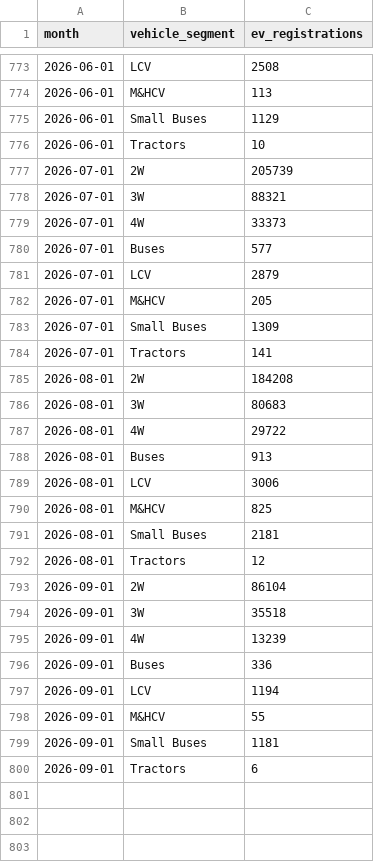
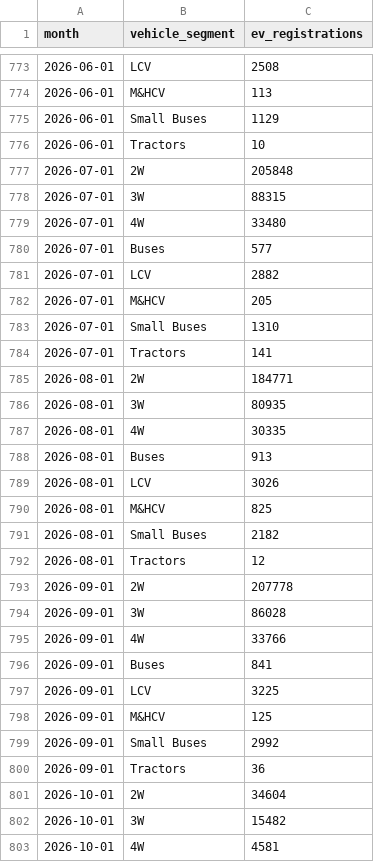
Before and after one commit to haydn-s/thurro-term-project, a CSV file: data/processed/ev_registrations_segment_monthly.csv, drawn as a sheet; only a part is shown, gaps mark what is left out; the diff covers the shown part only.

```diff
--- a/data/processed/ev_registrations_segment_monthly.csv
+++ b/data/processed/ev_registrations_segment_monthly.csv
@@ -776,25 +776,28 @@ month,vehicle_segment,ev_registrations
 2026-06-01,Tractors,10
-2026-07-01,2W,205739
-2026-07-01,3W,88321
-2026-07-01,4W,33373
+2026-07-01,2W,205848
+2026-07-01,3W,88315
+2026-07-01,4W,33480
 2026-07-01,Buses,577
-2026-07-01,LCV,2879
+2026-07-01,LCV,2882
 2026-07-01,M&HCV,205
-2026-07-01,Small Buses,1309
+2026-07-01,Small Buses,1310
 2026-07-01,Tractors,141
-2026-08-01,2W,184208
-2026-08-01,3W,80683
-2026-08-01,4W,29722
+2026-08-01,2W,184771
+2026-08-01,3W,80935
+2026-08-01,4W,30335
 2026-08-01,Buses,913
-2026-08-01,LCV,3006
+2026-08-01,LCV,3026
 2026-08-01,M&HCV,825
-2026-08-01,Small Buses,2181
+2026-08-01,Small Buses,2182
 2026-08-01,Tractors,12
-2026-09-01,2W,86104
-2026-09-01,3W,35518
-2026-09-01,4W,13239
-2026-09-01,Buses,336
-2026-09-01,LCV,1194
-2026-09-01,M&HCV,55
-2026-09-01,Small Buses,1181
-2026-09-01,Tractors,6
+2026-09-01,2W,207778
+2026-09-01,3W,86028
+2026-09-01,4W,33766
+2026-09-01,Buses,841
+2026-09-01,LCV,3225
+2026-09-01,M&HCV,125
+2026-09-01,Small Buses,2992
+2026-09-01,Tractors,36
+2026-10-01,2W,34604
+2026-10-01,3W,15482
+2026-10-01,4W,4581
```
Also changed, not shown: 6 added rows and 3 edited cells elsewhere in this file, data/clean/registrations_segment_monthly.csv, data/clean/registrations_state_monthly.csv, 28 other files.
